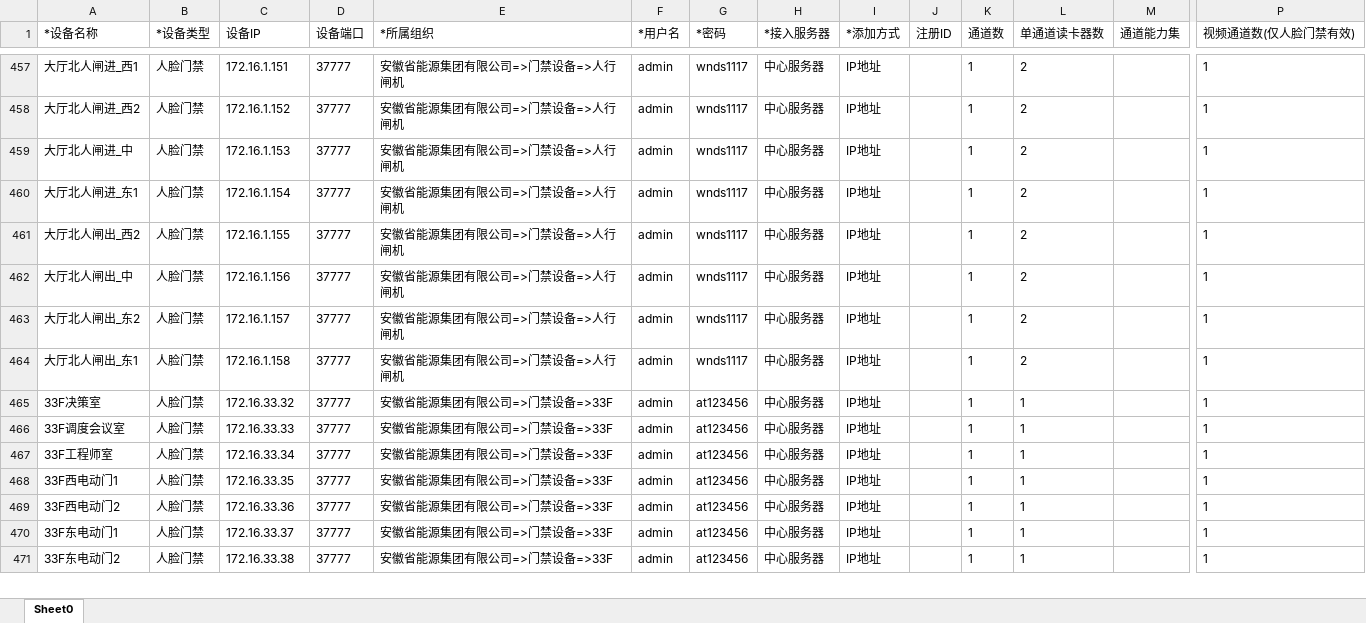
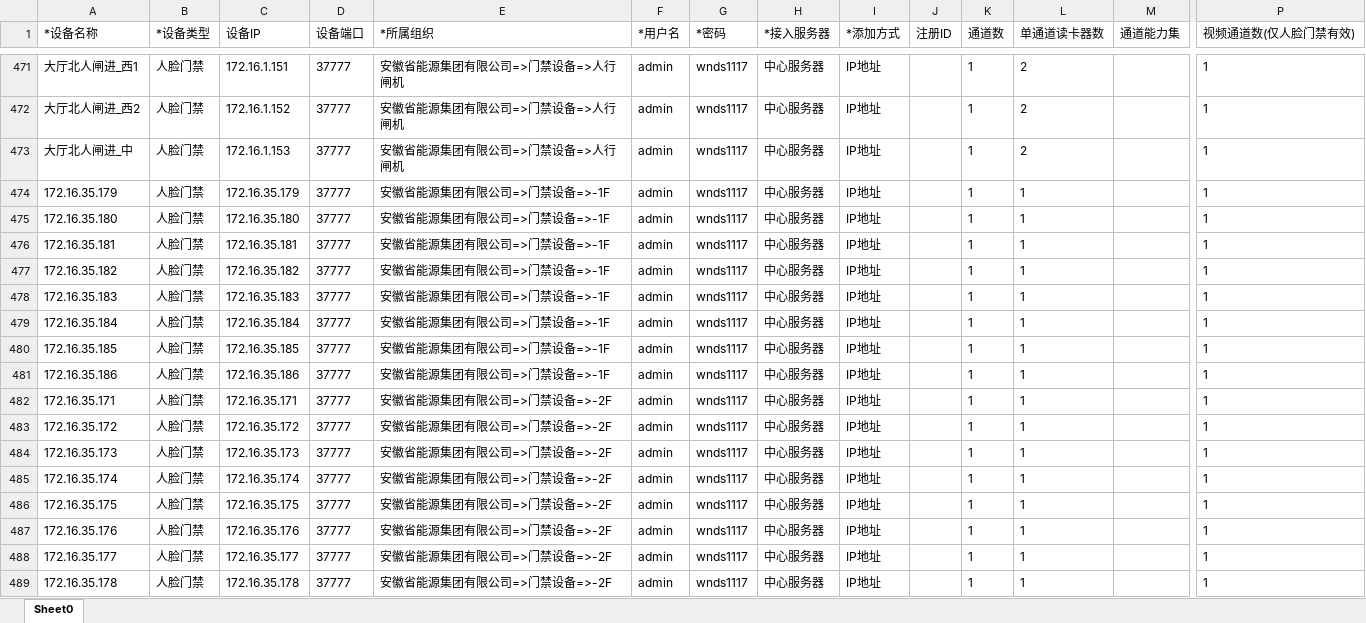
Before and after one commit to qingyanjiu/pandas-wanneng, an Excel workbook: menjin/device.xlsx, sheet Sheet0, drawn as a sheet; only a part is shown, gaps mark what is left out; values as stored, in another font and other column widths than the file's, no borders; addresses are those after the commit; rows hold the shown columns only; the diff covers the shown part only; the diff names each change by its address in the sheet, - before the commit and + after, or states it on an @@ line.

```diff
--- a/menjin/device.xlsx (sheet Sheet0)
+++ b/menjin/device.xlsx (sheet Sheet0)
-A474 (*设备名称): 大厅北人闸进_东1
+A474 (*设备名称): 172.16.35.179
-C474 (设备IP): 172.16.1.154
+C474 (设备IP): 172.16.35.179
-E474:E478 (*所属组织): 安徽省能源集团有限公司=>门禁设备=>人行闸机
+E474:E478 (*所属组织): 安徽省能源集团有限公司=>门禁设备=>-1F
-L474:L478 (单通道读卡器数): 2
+L474:L478 (单通道读卡器数): 1
-A475 (*设备名称): 大厅北人闸出_西2
+A475 (*设备名称): 172.16.35.180
-C475 (设备IP): 172.16.1.155
+C475 (设备IP): 172.16.35.180
-A476 (*设备名称): 大厅北人闸出_中
+A476 (*设备名称): 172.16.35.181
-C476 (设备IP): 172.16.1.156
+C476 (设备IP): 172.16.35.181
-A477 (*设备名称): 大厅北人闸出_东2
+A477 (*设备名称): 172.16.35.182
-C477 (设备IP): 172.16.1.157
+C477 (设备IP): 172.16.35.182
-A478 (*设备名称): 大厅北人闸出_东1
+A478 (*设备名称): 172.16.35.183
-C478 (设备IP): 172.16.1.158
+C478 (设备IP): 172.16.35.183
+row 479: 172.16.35.184 | 人脸门禁 | 172.16.35.184 | 37777 | 安徽省能源集团有限公司=>门禁设备=>-1F | admin | wnds1117 | 中心服务器 | IP地址 |  | 1 | 1 |  | 1
+row 480: 172.16.35.185 | 人脸门禁 | 172.16.35.185 | 37777 | 安徽省能源集团有限公司=>门禁设备=>-1F | admin | wnds1117 | 中心服务器 | IP地址 |  | 1 | 1 |  | 1
+row 481: 172.16.35.186 | 人脸门禁 | 172.16.35.186 | 37777 | 安徽省能源集团有限公司=>门禁设备=>-1F | admin | wnds1117 | 中心服务器 | IP地址 |  | 1 | 1 |  | 1
+row 482: 172.16.35.171 | 人脸门禁 | 172.16.35.171 | 37777 | 安徽省能源集团有限公司=>门禁设备=>-2F | admin | wnds1117 | 中心服务器 | IP地址 |  | 1 | 1 |  | 1
-A483 (*设备名称): 33F决策室
+A483 (*设备名称): 172.16.35.172
-C483 (设备IP): 172.16.33.32
+C483 (设备IP): 172.16.35.172
-E483:E489 (*所属组织): 安徽省能源集团有限公司=>门禁设备=>33F
+E483:E489 (*所属组织): 安徽省能源集团有限公司=>门禁设备=>-2F
-G483:G489 (*密码): at123456
+G483:G489 (*密码): wnds1117
-A484 (*设备名称): 33F调度会议室
+A484 (*设备名称): 172.16.35.173
-C484 (设备IP): 172.16.33.33
+C484 (设备IP): 172.16.35.173
-A485 (*设备名称): 33F工程师室
+A485 (*设备名称): 172.16.35.174
-C485 (设备IP): 172.16.33.34
+C485 (设备IP): 172.16.35.174
-A486 (*设备名称): 33F西电动门1
+A486 (*设备名称): 172.16.35.175
-C486 (设备IP): 172.16.33.35
+C486 (设备IP): 172.16.35.175
-A487 (*设备名称): 33F西电动门2
+A487 (*设备名称): 172.16.35.176
-C487 (设备IP): 172.16.33.36
+C487 (设备IP): 172.16.35.176
-A488 (*设备名称): 33F东电动门1
+A488 (*设备名称): 172.16.35.177
-C488 (设备IP): 172.16.33.37
+C488 (设备IP): 172.16.35.177
-A489 (*设备名称): 33F东电动门2
+A489 (*设备名称): 172.16.35.178
-C489 (设备IP): 172.16.33.38
+C489 (设备IP): 172.16.35.178
```
Also changed, not shown: 12 added rows and 320 moved rows elsewhere in this sheet, menjin/point.xlsx, 3 other files.
